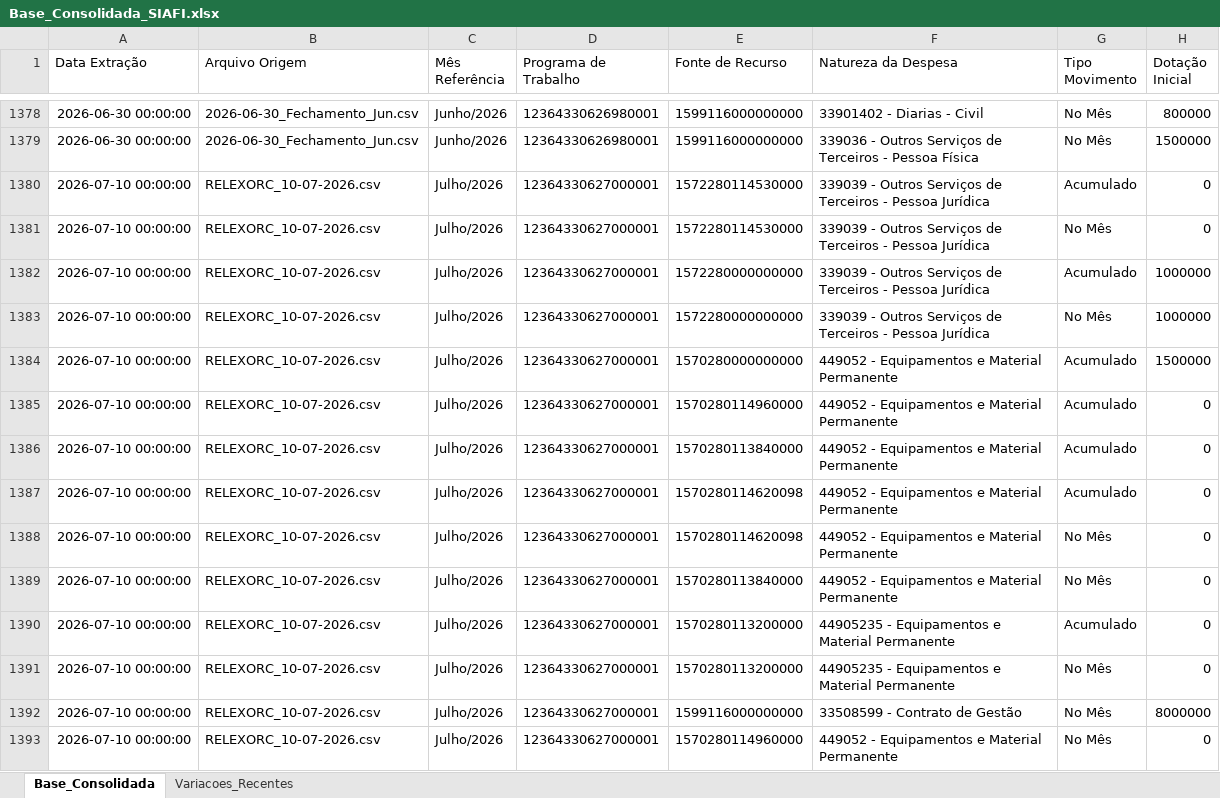
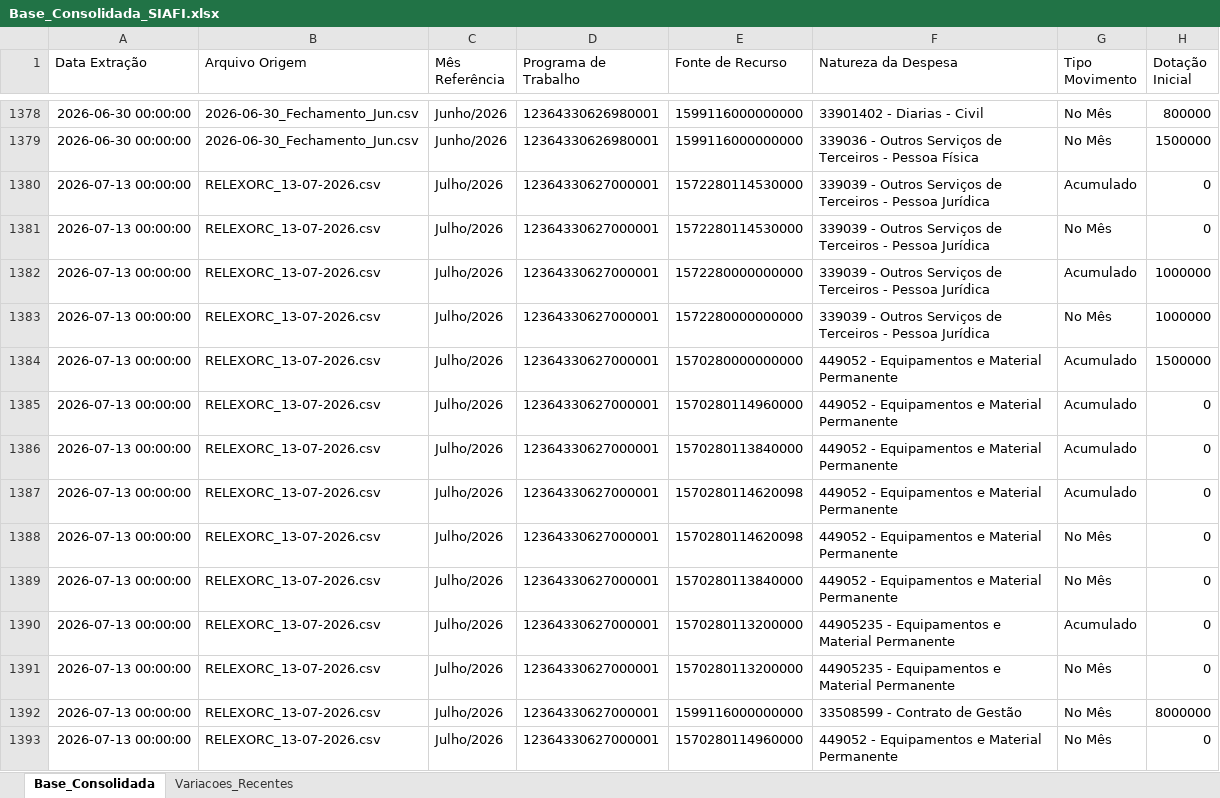
Before and after one commit to leuler-web/painel-execucao-uea, an Excel workbook: Base_Consolidada_SIAFI.xlsx, sheet Base_Consolidada, drawn as a sheet; only a part is shown, gaps mark what is left out; values as stored, in another font and other column widths than the file's, no borders; the diff covers the shown part only; the diff names each change by its address in the sheet, - before the commit and + after, or states it on an @@ line.

Commit message:
Atualização automática - Base Consolidada

```diff
--- a/Base_Consolidada_SIAFI.xlsx (sheet Base_Consolidada)
+++ b/Base_Consolidada_SIAFI.xlsx (sheet Base_Consolidada)
-A1380:A1393 (Data Extração): 2026-07-10 00:00:00
+A1380:A1393 (Data Extração): 2026-07-13 00:00:00
-B1380:B1393 (Arquivo Origem): RELEXORC_10-07-2026.csv
+B1380:B1393 (Arquivo Origem): RELEXORC_13-07-2026.csv
```
Also changed, not shown: 666 edited cells elsewhere in this sheet, sheet Variacoes_Recentes.
